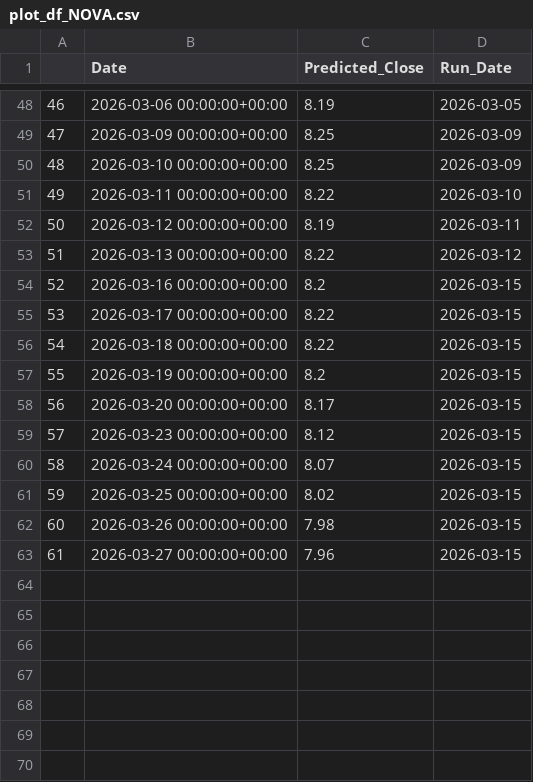
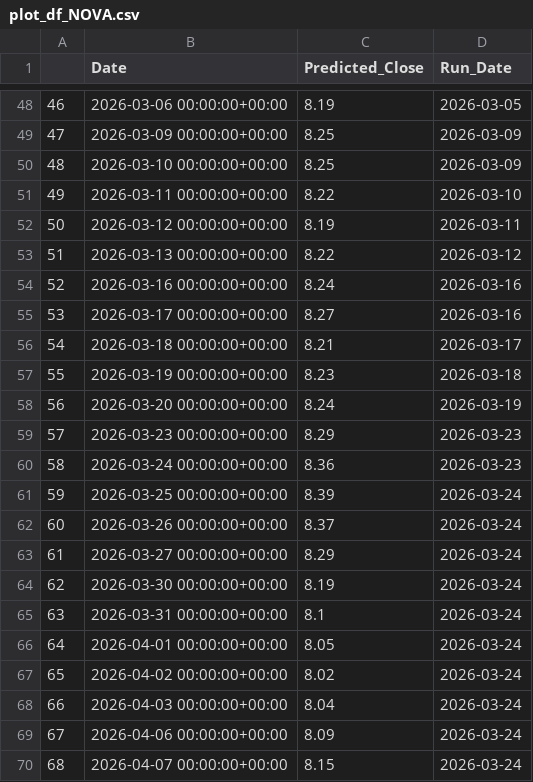
Before and after one commit to ParnNasa32/Thailand-s-Energy-Stock-Price-Forecasting-Website, a CSV file: scripts/รวมplot_df/plot_df_NOVA.csv, drawn as a sheet; only a part is shown, gaps mark what is left out.

Commit message:
Update plot_df_NOVA.csv

```diff
--- a/scripts/รวมplot_df/plot_df_NOVA.csv
+++ b/scripts/รวมplot_df/plot_df_NOVA.csv
@@ -53,11 +53,18 @@
 51,2026-03-13 00:00:00+00:00,8.22,2026-03-12
-52,2026-03-16 00:00:00+00:00,8.2,2026-03-15
-53,2026-03-17 00:00:00+00:00,8.22,2026-03-15
-54,2026-03-18 00:00:00+00:00,8.22,2026-03-15
-55,2026-03-19 00:00:00+00:00,8.2,2026-03-15
-56,2026-03-20 00:00:00+00:00,8.17,2026-03-15
-57,2026-03-23 00:00:00+00:00,8.12,2026-03-15
-58,2026-03-24 00:00:00+00:00,8.07,2026-03-15
-59,2026-03-25 00:00:00+00:00,8.02,2026-03-15
-60,2026-03-26 00:00:00+00:00,7.98,2026-03-15
-61,2026-03-27 00:00:00+00:00,7.96,2026-03-15
+52,2026-03-16 00:00:00+00:00,8.24,2026-03-16
+53,2026-03-17 00:00:00+00:00,8.27,2026-03-16
+54,2026-03-18 00:00:00+00:00,8.21,2026-03-17
+55,2026-03-19 00:00:00+00:00,8.23,2026-03-18
+56,2026-03-20 00:00:00+00:00,8.24,2026-03-19
+57,2026-03-23 00:00:00+00:00,8.29,2026-03-23
+58,2026-03-24 00:00:00+00:00,8.36,2026-03-23
+59,2026-03-25 00:00:00+00:00,8.39,2026-03-24
+60,2026-03-26 00:00:00+00:00,8.37,2026-03-24
+61,2026-03-27 00:00:00+00:00,8.29,2026-03-24
+62,2026-03-30 00:00:00+00:00,8.19,2026-03-24
+63,2026-03-31 00:00:00+00:00,8.1,2026-03-24
+64,2026-04-01 00:00:00+00:00,8.05,2026-03-24
+65,2026-04-02 00:00:00+00:00,8.02,2026-03-24
+66,2026-04-03 00:00:00+00:00,8.04,2026-03-24
+67,2026-04-06 00:00:00+00:00,8.09,2026-03-24
+68,2026-04-07 00:00:00+00:00,8.15,2026-03-24
```
